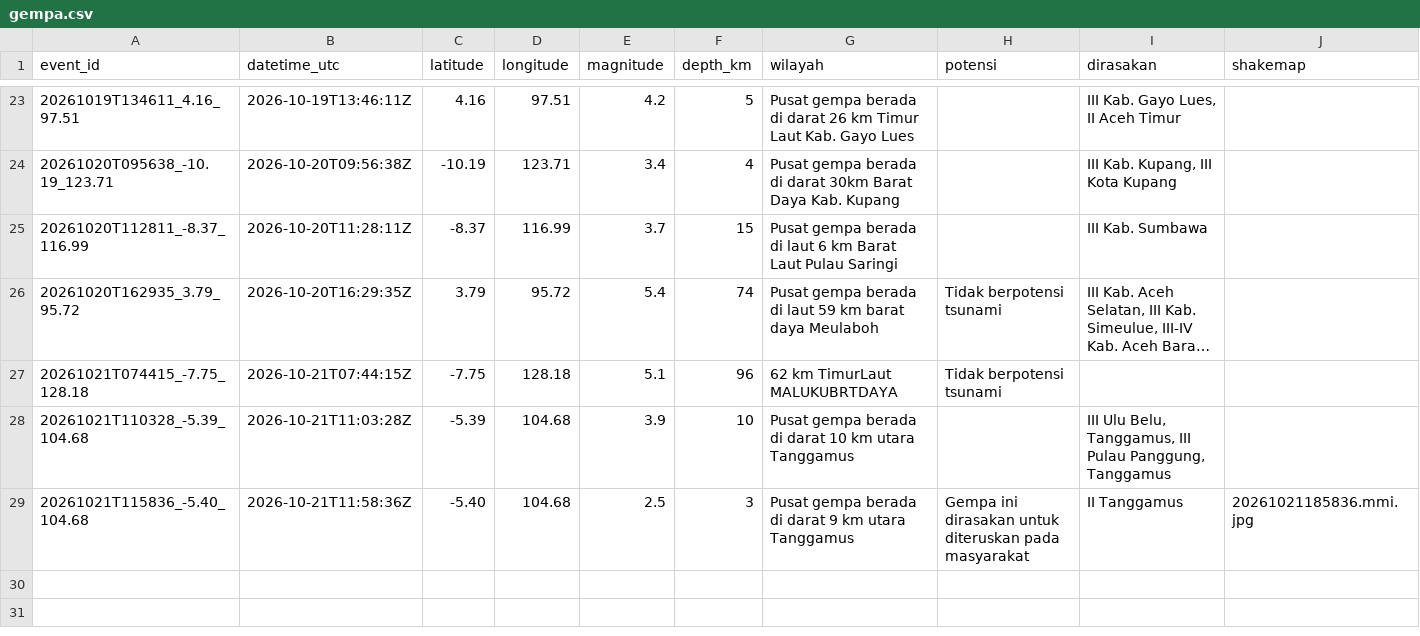
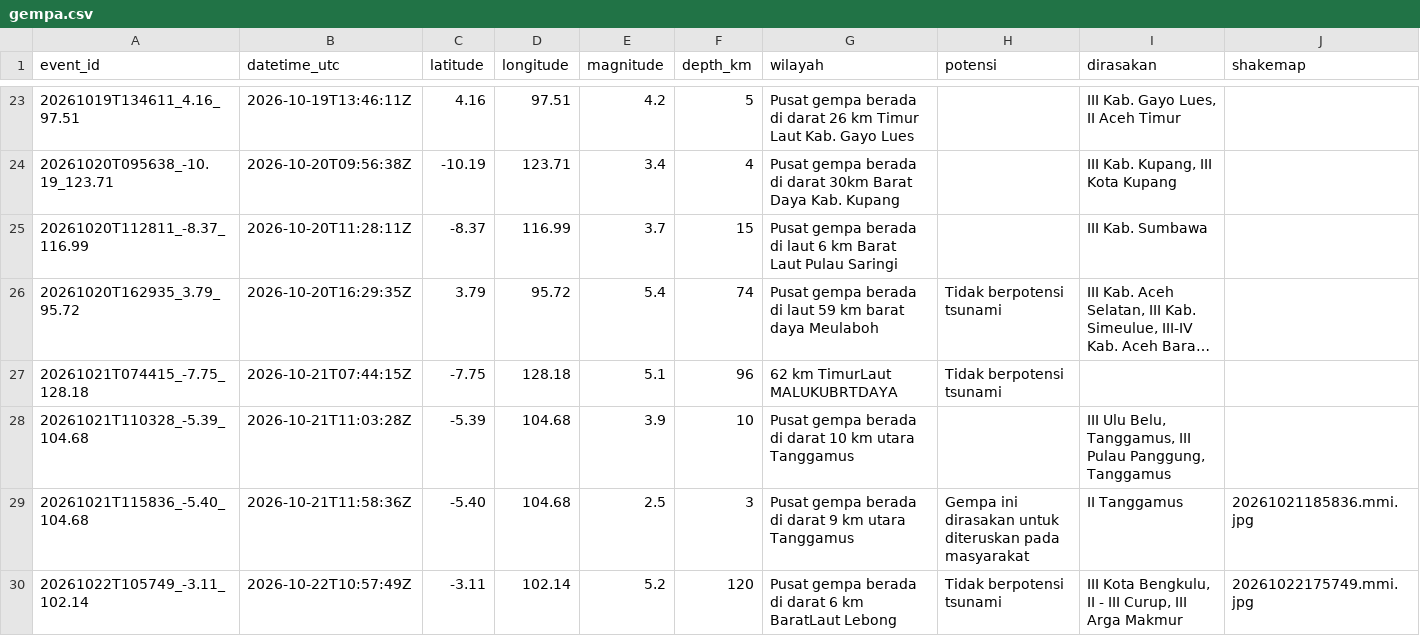
Before and after one commit to SulthanAndyno/quakelog, a CSV file: data/gempa.csv, drawn as a sheet; only a part is shown, gaps mark what is left out; long unchanged cells end in …; rows hold the shown columns only; the diff names each change by its address in the sheet, - before the commit and + after, or states it on an @@ line.

```diff
--- a/data/gempa.csv
+++ b/data/gempa.csv
+row 30: 20261022T105749_-3.11_102.14 | 2026-10-22T10:57:49Z | -3.11 | 102.14 | 5.2 | 120 | Pusat gempa berada di darat 6 km BaratLaut Lebong | Tidak berpotensi tsunami | III Kota Bengkulu, II - III Curup, III Arga Makmur | 20261022175749.mmi.jpg
```
Also changed, not shown: 4 other files.
